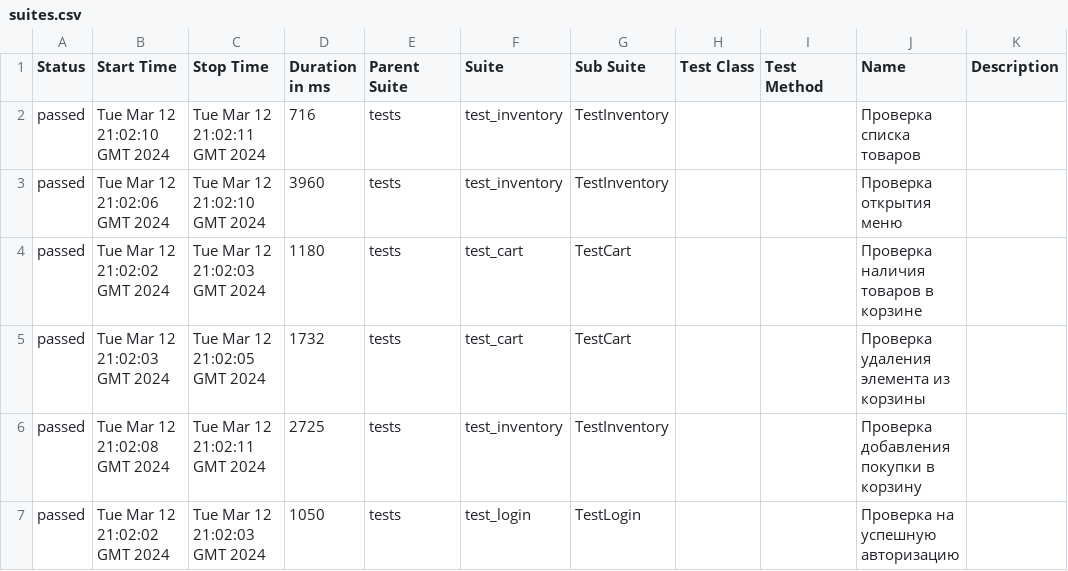
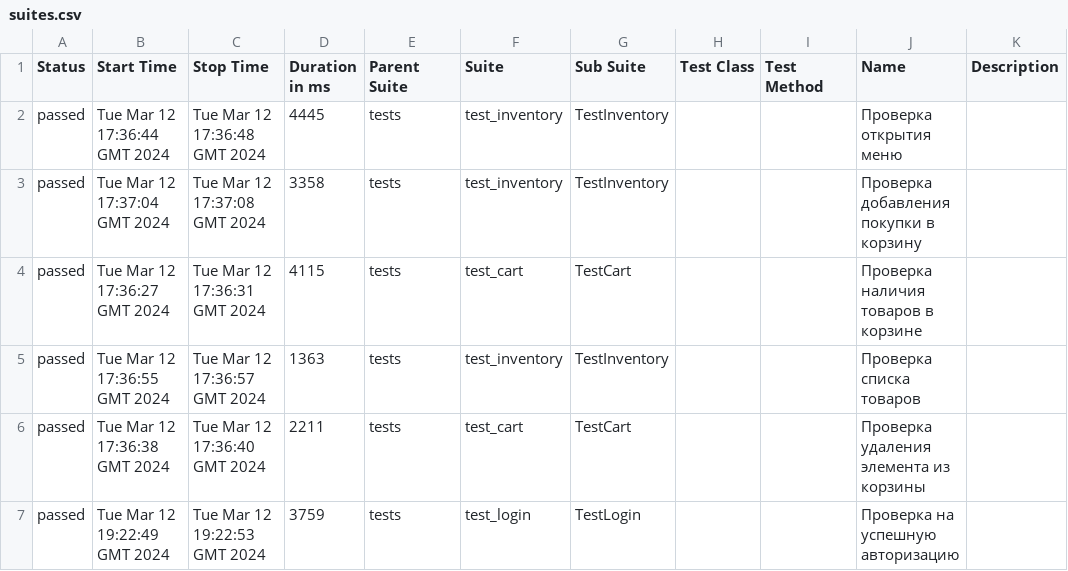
Before and after one commit to Eternitegik/PyTest_Allure_p1, a CSV file: data/suites.csv, drawn as a sheet.

```diff
--- a/data/suites.csv
+++ b/data/suites.csv
@@ -1,7 +1,7 @@
 "Status","Start Time","Stop Time","Duration in ms","Parent Suite","Suite","Sub Suite","Test Class","Test Method","Name","Description"
-"passed","Tue Mar 12 21:02:10 GMT 2024","Tue Mar 12 21:02:11 GMT 2024","716","tests","test_inventory","TestInventory","","","Проверка списка товаров",""
-"passed","Tue Mar 12 21:02:06 GMT 2024","Tue Mar 12 21:02:10 GMT 2024","3960","tests","test_inventory","TestInventory","","","Проверка открытия меню",""
-"passed","Tue Mar 12 21:02:02 GMT 2024","Tue Mar 12 21:02:03 GMT 2024","1180","tests","test_cart","TestCart","","","Проверка наличия товаров в корзине",""
-"passed","Tue Mar 12 21:02:03 GMT 2024","Tue Mar 12 21:02:05 GMT 2024","1732","tests","test_cart","TestCart","","","Проверка удаления элемента из корзины",""
-"passed","Tue Mar 12 21:02:08 GMT 2024","Tue Mar 12 21:02:11 GMT 2024","2725","tests","test_inventory","TestInventory","","","Проверка добавления покупки в корзину",""
-"passed","Tue Mar 12 21:02:02 GMT 2024","Tue Mar 12 21:02:03 GMT 2024","1050","tests","test_login","TestLogin","","","Проверка на успешную авторизацию",""
+"passed","Tue Mar 12 17:36:44 GMT 2024","Tue Mar 12 17:36:48 GMT 2024","4445","tests","test_inventory","TestInventory","","","Проверка открытия меню",""
+"passed","Tue Mar 12 17:37:04 GMT 2024","Tue Mar 12 17:37:08 GMT 2024","3358","tests","test_inventory","TestInventory","","","Проверка добавления покупки в корзину",""
+"passed","Tue Mar 12 17:36:27 GMT 2024","Tue Mar 12 17:36:31 GMT 2024","4115","tests","test_cart","TestCart","","","Проверка наличия товаров в корзине",""
+"passed","Tue Mar 12 17:36:55 GMT 2024","Tue Mar 12 17:36:57 GMT 2024","1363","tests","test_inventory","TestInventory","","","Проверка списка товаров",""
+"passed","Tue Mar 12 17:36:38 GMT 2024","Tue Mar 12 17:36:40 GMT 2024","2211","tests","test_cart","TestCart","","","Проверка удаления элемента из корзины",""
+"passed","Tue Mar 12 19:22:49 GMT 2024","Tue Mar 12 19:22:53 GMT 2024","3759","tests","test_login","TestLogin","","","Проверка на успешную авторизацию",""
```
Also changed, not shown: data/behaviors.csv, 43 other files.
